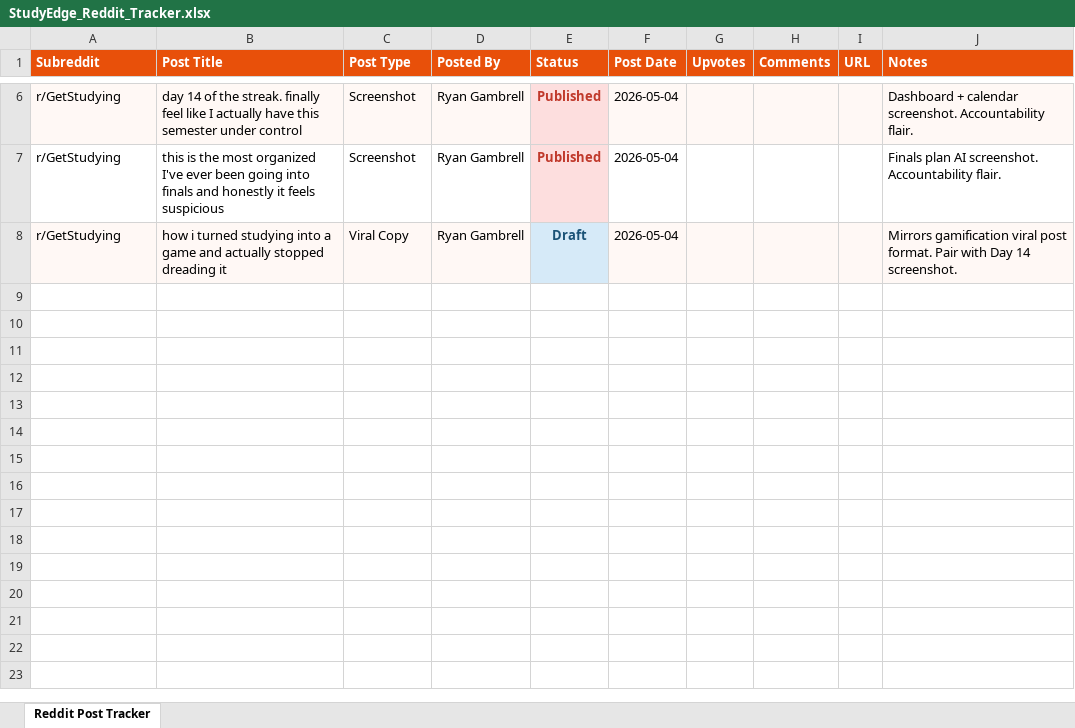
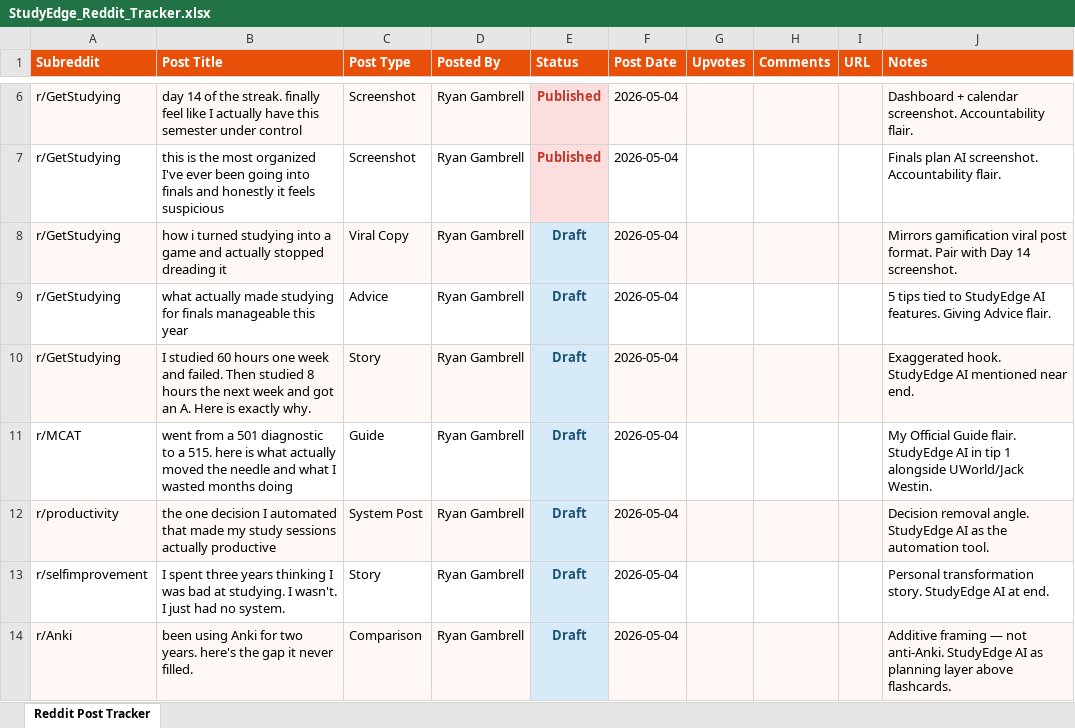
Before and after one commit to RyanGambrell4/StudyMap, an Excel workbook: StudyEdge_Reddit_Tracker.xlsx, sheet Reddit Post Tracker, drawn as a sheet; only a part is shown, gaps mark what is left out; values as stored, in another font and other column widths than the file's, no borders; table styles not drawn; the diff names each change by its address in the sheet, - before the commit and + after, or states it on an @@ line.

```diff
--- a/StudyEdge_Reddit_Tracker.xlsx (sheet Reddit Post Tracker)
+++ b/StudyEdge_Reddit_Tracker.xlsx (sheet Reddit Post Tracker)
+row 9: r/GetStudying | what actually made studying for finals manageable this year | Advice | Ryan Gambrell | Draft | 2026-05-04 |  |  |  | 5 tips tied to StudyEdge AI features. Giving Advice flair.
+row 10: r/GetStudying | I studied 60 hours one week and failed. Then studied 8 hours the next week and got an A. Here is exactly why. | Story | Ryan Gambrell | Draft | 2026-05-04 |  |  |  | Exaggerated hook. StudyEdge AI mentioned near end.
+row 11: r/MCAT | went from a 501 diagnostic to a 515. here is what actually moved the needle and what I wasted months doing | Guide | Ryan Gambrell | Draft | 2026-05-04 |  |  |  | My Official Guide flair. StudyEdge AI in tip 1 alongside UWorld/Jack Westin.
+row 12: r/productivity | the one decision I automated that made my study sessions actually productive | System Post | Ryan Gambrell | Draft | 2026-05-04 |  |  |  | Decision removal angle. StudyEdge AI as the automation tool.
+row 13: r/selfimprovement | I spent three years thinking I was bad at studying. I wasn't. I just had no system. | Story | Ryan Gambrell | Draft | 2026-05-04 |  |  |  | Personal transformation story. StudyEdge AI at end.
+row 14: r/Anki | been using Anki for two years. here's the gap it never filled. | Comparison | Ryan Gambrell | Draft | 2026-05-04 |  |  |  | Additive framing — not anti-Anki. StudyEdge AI as planning layer above flashcards.
```
Also changed, not shown: 23 other files.
